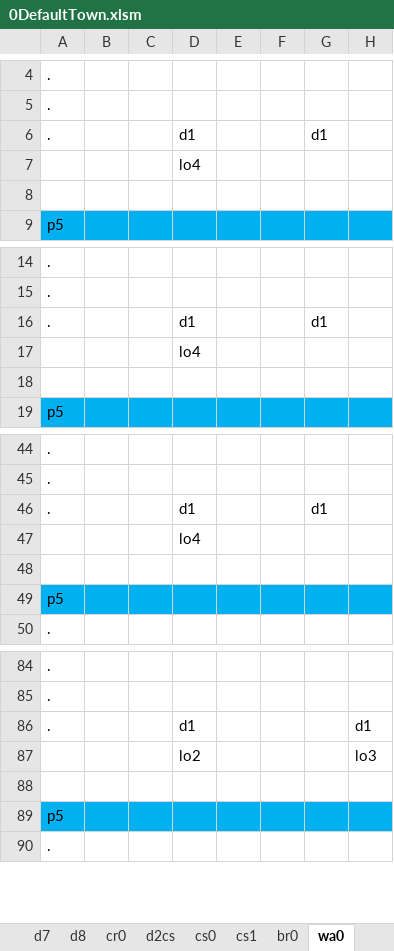
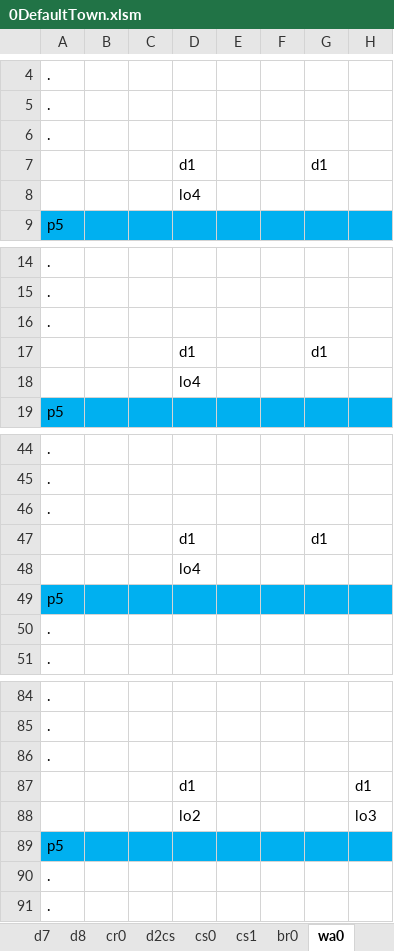
Before and after one commit to sandeepma1/Tappy-Town, an Excel workbook: Unity/LevelExcel/0DefaultTown.xlsm, sheet wa0, drawn as a sheet; only a part is shown, gaps mark what is left out; values as stored, in another font and other column widths than the file's, no borders; charts and pictures and conditional formats not drawn; removed rows and columns are numbered as before the commit, all else as after; rows hold the shown columns only; the diff covers the shown part only; the diff names each change by its address in the sheet, - before the commit and + after, or states it on an @@ line.

```diff
--- a/Unity/LevelExcel/0DefaultTown.xlsm (sheet wa0)
+++ b/Unity/LevelExcel/0DefaultTown.xlsm (sheet wa0)
+row 6: .
-A7: .
+A7: (empty)
-row 8: (empty)
+row 16: .
-A17: .
+A17: (empty)
-row 18: (empty)
+row 46: .
-A47: .
+A47: (empty)
-row 48: (empty)
+row 50: .
+row 86: .
-A87: .
+A87: (empty)
-row 88: (empty)
+row 90: .
```
Also changed, not shown: 4 added rows, 6 removed rows and 6 edited cells elsewhere in this sheet, sheet d3, sheet ZConfig, 7 other files.
